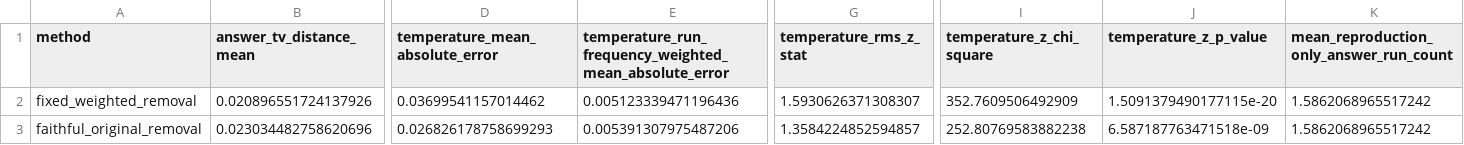
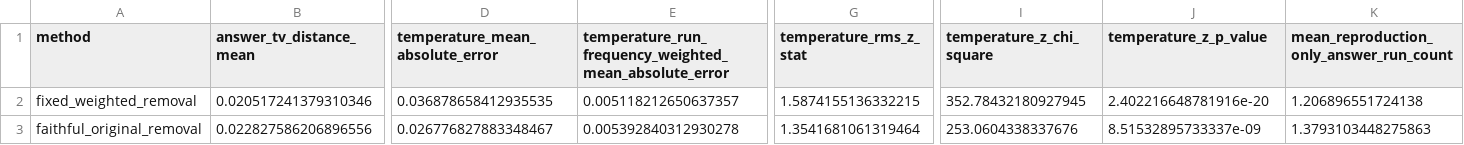
Before and after one commit to georgeawright/cattykit, a CSV file: datasets/copycat-reproduction/coderack_removal/coderack_removal_method_comparison.csv, drawn as a sheet; only a part is shown, gaps mark what is left out; the diff names each change by its address in the sheet, - before the commit and + after, or states it on an @@ line.

```diff
--- a/datasets/copycat-reproduction/coderack_removal/coderack_removal_method_comparison.csv
+++ b/datasets/copycat-reproduction/coderack_removal/coderack_removal_method_comparison.csv
-B2 (answer_tv_distance_mean): 0.020896551724137926
+B2 (answer_tv_distance_mean): 0.020517241379310346
-D2 (temperature_mean_absolute_error): 0.03699541157014462
+D2 (temperature_mean_absolute_error): 0.036878658412935535
-E2: 0.005123339471196436
+E2: 0.005118212650637357
-G2 (temperature_rms_z_stat): 1.5930626371308307
+G2 (temperature_rms_z_stat): 1.5874155136332215
-I2 (temperature_z_chi_square): 352.7609506492909
+I2 (temperature_z_chi_square): 352.78432180927945
-J2 (temperature_z_p_value): 1.5091379490177115e-20
+J2 (temperature_z_p_value): 2.402216648781916e-20
-K2: 1.5862068965517242
+K2: 1.206896551724138
-B3 (answer_tv_distance_mean): 0.023034482758620696
+B3 (answer_tv_distance_mean): 0.022827586206896556
-D3 (temperature_mean_absolute_error): 0.026826178758699293
+D3 (temperature_mean_absolute_error): 0.026776827883348467
-E3: 0.005391307975487206
+E3: 0.005392840312930278
-G3 (temperature_rms_z_stat): 1.3584224852594857
+G3 (temperature_rms_z_stat): 1.3541681061319464
-I3 (temperature_z_chi_square): 252.80769583882238
+I3 (temperature_z_chi_square): 253.0604338337676
-J3 (temperature_z_p_value): 6.587187763471518e-09
+J3 (temperature_z_p_value): 8.51532895733337e-09
-K3: 1.5862068965517242
+K3: 1.3793103448275863
```
Also changed, not shown: datasets/copycat-reproduction/coderack_removal/coderack_removal_faithful_original_removal_comparison.csv, datasets/copycat-reproduction/quantization/quantization_full_precision_comparison.csv, 16 other files.
